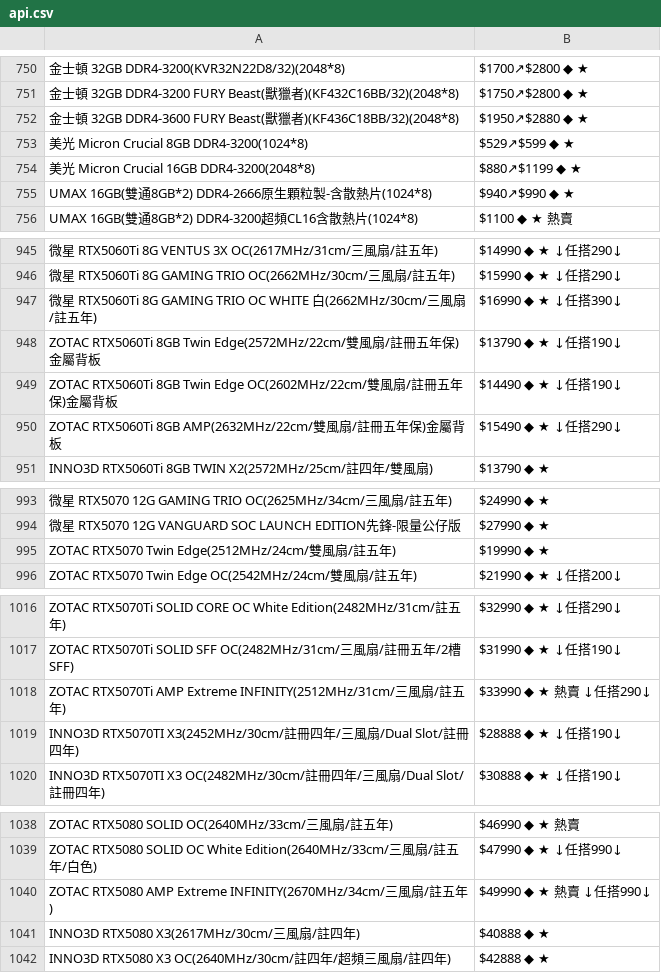
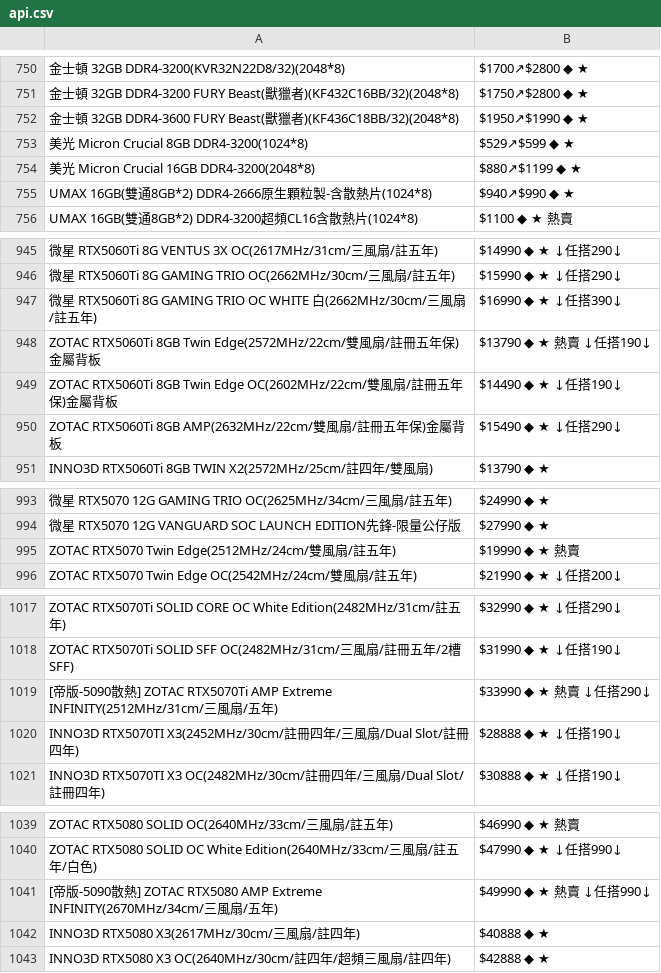
Before and after one commit to suouwang/ops_mid, a CSV file: api.csv, drawn as a sheet; only a part is shown, gaps mark what is left out; addresses are those after the commit; the diff covers the shown part only; the diff names each change by its address in the sheet, - before the commit and + after, or states it on an @@ line.

```diff
--- a/api.csv
+++ b/api.csv
-B752: $1950↗$2880 ◆ ★
+B752: $1950↗$1990 ◆ ★
-B948: $13790 ◆ ★ ↓任搭190↓
+B948: $13790 ◆ ★ 熱賣 ↓任搭190↓
-B995: $19990 ◆ ★
+B995: $19990 ◆ ★ 熱賣
-A1019: ZOTAC RTX5070Ti AMP Extreme INFINITY(2512MHz/31cm/三風扇/註五年…
+A1019: [帝版-5090散熱] ZOTAC RTX5070Ti AMP Extreme INFINITY(2512MHz/31cm/三風扇/五年…
-A1041: ZOTAC RTX5080 AMP Extreme INFINITY(2670MHz/34cm/三風扇/註五年…
+A1041: [帝版-5090散熱] ZOTAC RTX5080 AMP Extreme INFINITY(2670MHz/34cm/三風扇/五年…
```
Also changed, not shown: 6 added rows, 3 removed rows and 1 edited cell elsewhere in this file, 1 other file.
